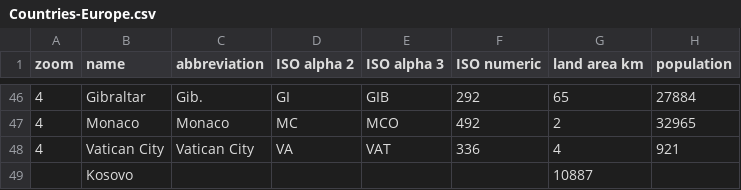
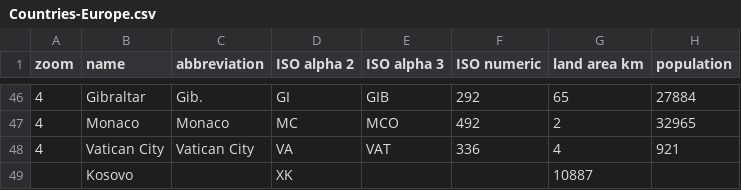
Before and after one commit to TheaGorzelak/Preproject-Masters, a CSV file: CMIP6 testing Jupyter notebooks/Countries-Europe.csv, drawn as a sheet; only a part is shown, gaps mark what is left out; the diff names each change by its address in the sheet, - before the commit and + after, or states it on an @@ line.

Commit message:
Update Countries-Europe.csv
Added ISO code for Kosovo

```diff
--- a/CMIP6 testing Jupyter notebooks/Countries-Europe.csv
+++ b/CMIP6 testing Jupyter notebooks/Countries-Europe.csv
-D49 (ISO alpha 2): (empty)
+D49 (ISO alpha 2): XK
```
